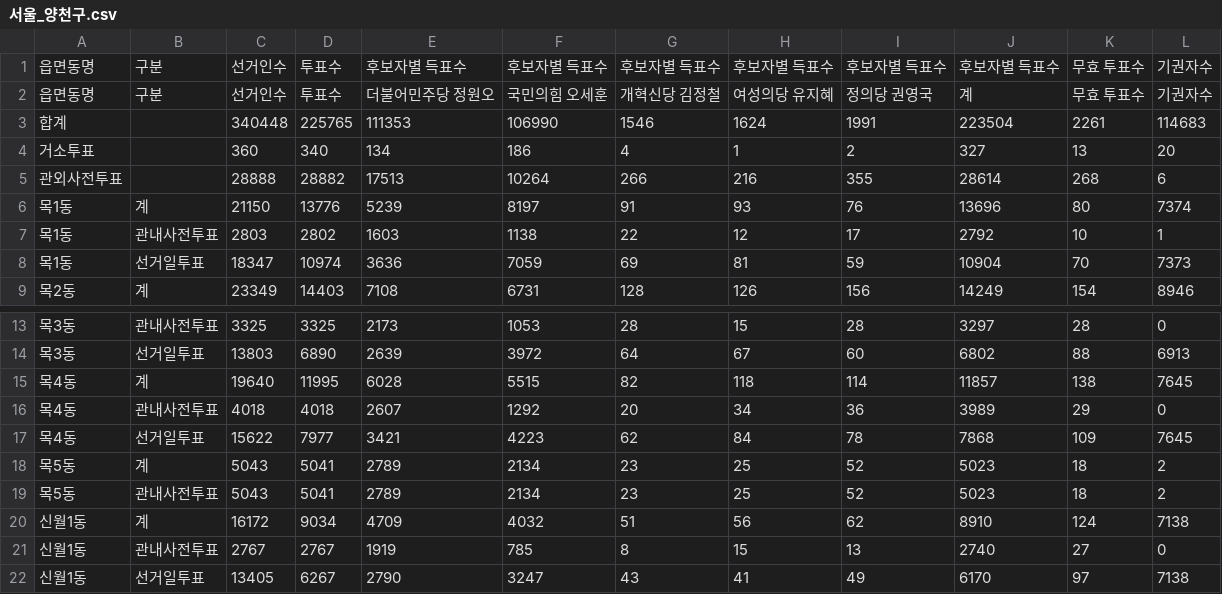
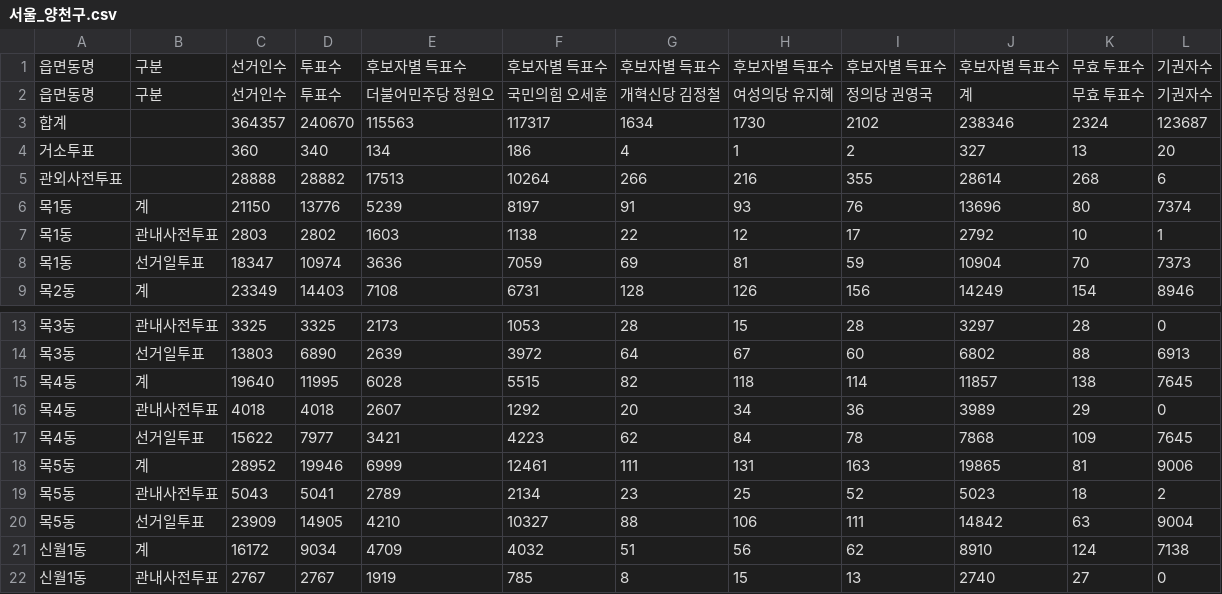
Before and after one commit to anonymous-engineer-25/anonymous-engineer-25.github.io, a CSV file: recent/서울_양천구.csv, drawn as a sheet; only a part is shown, gaps mark what is left out; the shorter side is filled out with more unchanged rows.

```diff
--- a/recent/서울_양천구.csv
+++ b/recent/서울_양천구.csv
@@ -2,3 +2,3 @@
 읍면동명,구분,선거인수,투표수,더불어민주당 정원오,국민의힘 오세훈,개혁신당 김정철,여성의당 유지혜,정의당 권영국,계,무효 투표수,기권자수
-합계,,340448,225765,111353,106990,1546,1624,1991,223504,2261,114683
+합계,,364357,240670,115563,117317,1634,1730,2102,238346,2324,123687
 거소투표,,360,340,134,186,4,1,2,327,13,20
@@ -17,4 +17,5 @@
 목4동,선거일투표,15622,7977,3421,4223,62,84,78,7868,109,7645
-목5동,계,5043,5041,2789,2134,23,25,52,5023,18,2
+목5동,계,28952,19946,6999,12461,111,131,163,19865,81,9006
 목5동,관내사전투표,5043,5041,2789,2134,23,25,52,5023,18,2
+목5동,선거일투표,23909,14905,4210,10327,88,106,111,14842,63,9004
 신월1동,계,16172,9034,4709,4032,51,56,62,8910,124,7138
```
Also changed, not shown: recent/경기_군포시.csv, recent/경기_안산시단원구.csv, 13 other files.
